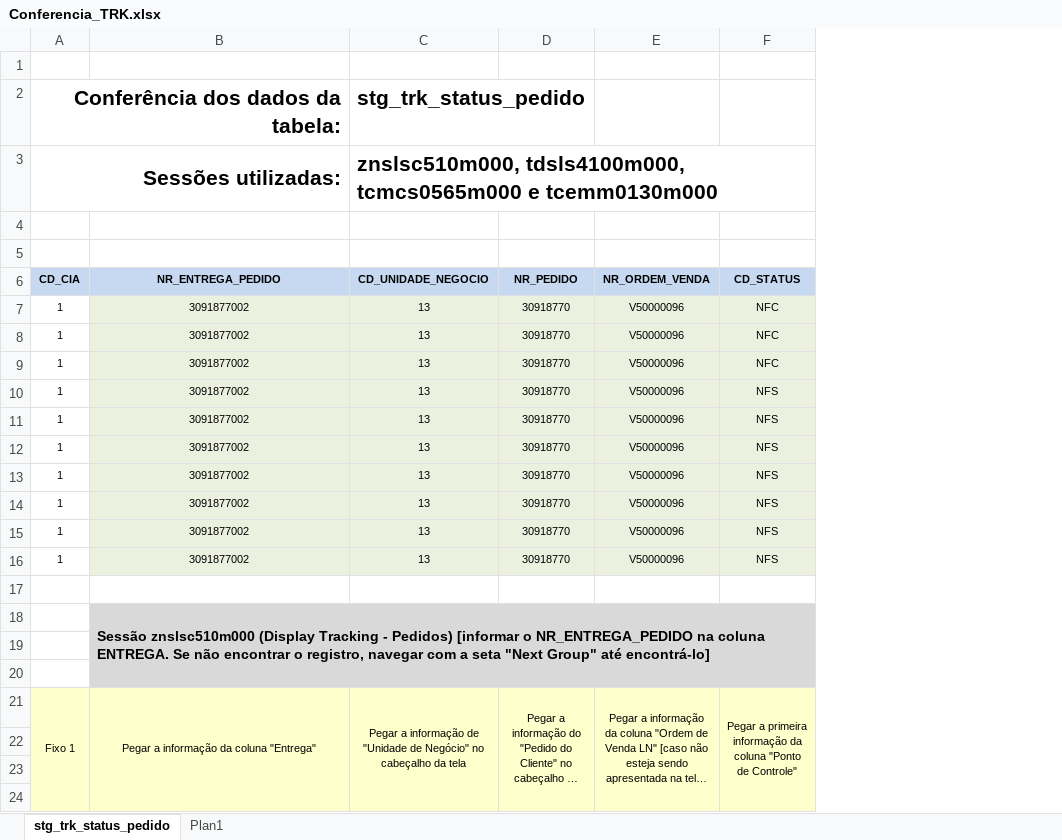
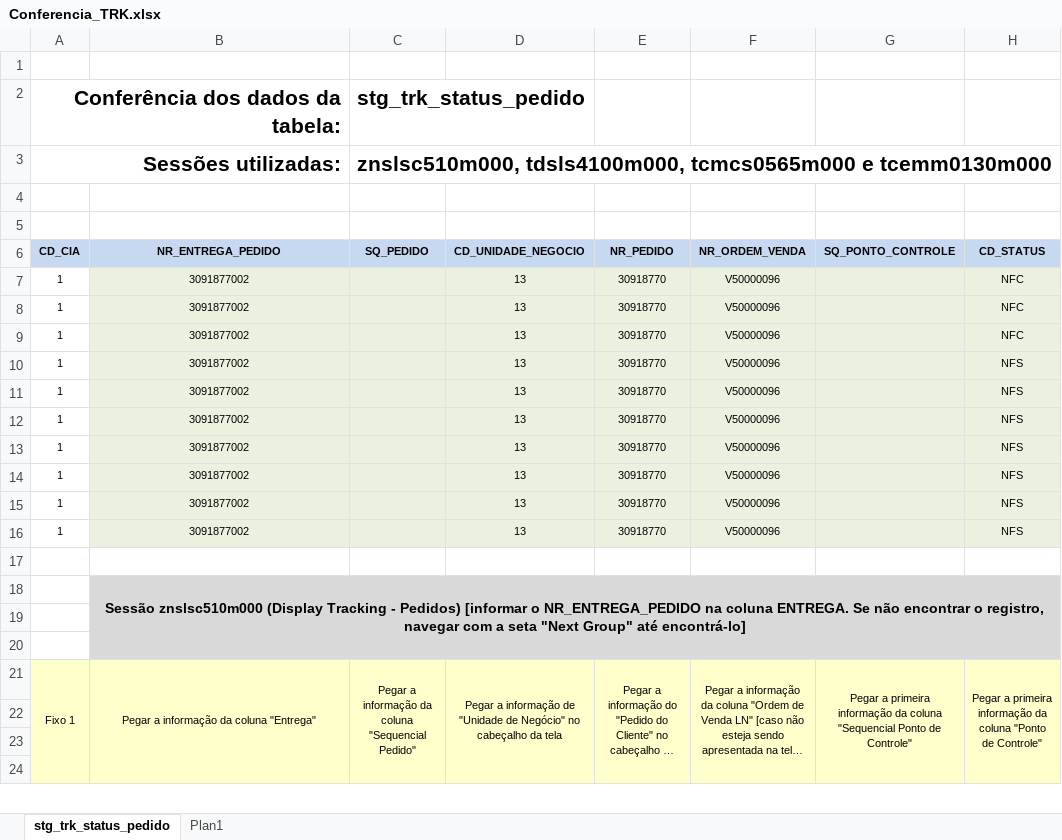
Before and after one commit to patricknaka/Nova, an Excel workbook: Documentação/Planilhas/Conferencia_TRK.xlsx, sheet stg_trk_status_pedido, drawn as a sheet; only a part is shown; long unchanged cells end in …; values as stored, in another font and other column widths than the file's, no borders; addresses are those after the commit; the diff names each change by its address in the sheet, - before the commit and + after, or states it on an @@ line.

Commit message:
Atualização Mapeamento Conferencia

```diff
--- a/Documentação/Planilhas/Conferencia_TRK.xlsx (sheet stg_trk_status_pedido)
+++ b/Documentação/Planilhas/Conferencia_TRK.xlsx (sheet stg_trk_status_pedido)
+column C (SQ_PEDIDO), rows 2-3: stg_trk_status_pedido | znslsc510m000, tdsls4100m000, tcmcs0565m000 e tcemm0130m000; row 21: Pegar a informação da coluna "Sequencial Pedido"
+column G (SQ_PONTO_CONTROLE), row 21: Pegar a primeira informação da coluna "Sequencial Ponto de Controle"
-D2 (CD_UNIDADE_NEGOCIO): stg_trk_status_pedido
+D2 (CD_UNIDADE_NEGOCIO): (empty)
-D3 (CD_UNIDADE_NEGOCIO): znslsc510m000, tdsls4100m000, tcmcs0565m000 e tcemm0130m000
+D3 (CD_UNIDADE_NEGOCIO): (empty)
-B18 alignment: left
+B18 alignment: center
```
Also changed, not shown: 1 other file.
